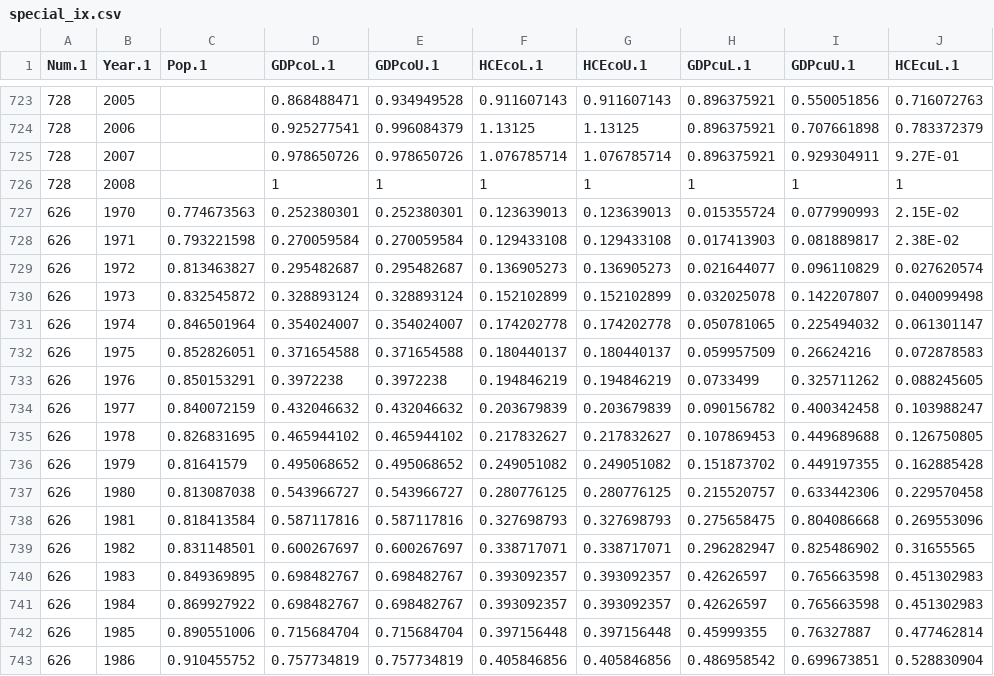
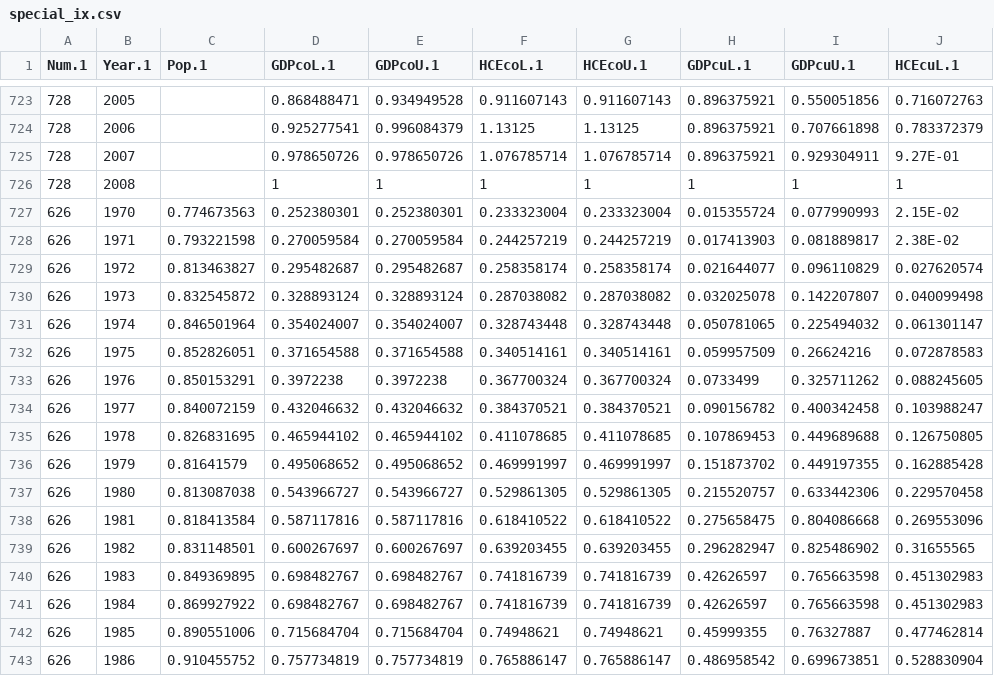
Before and after one commit to scanback/macro, a CSV file: special_ix.csv, drawn as a sheet; only a part is shown, gaps mark what is left out; the diff covers the shown part only; the diff names each change by its address in the sheet, - before the commit and + after, or states it on an @@ line.

Commit message:
Add files via upload

```diff
--- a/special_ix.csv
+++ b/special_ix.csv
-F727 (HCEcoL.1): 0.123639013
+F727 (HCEcoL.1): 0.233323004
-G727 (HCEcoU.1): 0.123639013
+G727 (HCEcoU.1): 0.233323004
-F728 (HCEcoL.1): 0.129433108
+F728 (HCEcoL.1): 0.244257219
-G728 (HCEcoU.1): 0.129433108
+G728 (HCEcoU.1): 0.244257219
-F729 (HCEcoL.1): 0.136905273
+F729 (HCEcoL.1): 0.258358174
-G729 (HCEcoU.1): 0.136905273
+G729 (HCEcoU.1): 0.258358174
-F730 (HCEcoL.1): 0.152102899
+F730 (HCEcoL.1): 0.287038082
-G730 (HCEcoU.1): 0.152102899
+G730 (HCEcoU.1): 0.287038082
-F731 (HCEcoL.1): 0.174202778
+F731 (HCEcoL.1): 0.328743448
-G731 (HCEcoU.1): 0.174202778
+G731 (HCEcoU.1): 0.328743448
-F732 (HCEcoL.1): 0.180440137
+F732 (HCEcoL.1): 0.340514161
-G732 (HCEcoU.1): 0.180440137
+G732 (HCEcoU.1): 0.340514161
-F733 (HCEcoL.1): 0.194846219
+F733 (HCEcoL.1): 0.367700324
-G733 (HCEcoU.1): 0.194846219
+G733 (HCEcoU.1): 0.367700324
-F734 (HCEcoL.1): 0.203679839
+F734 (HCEcoL.1): 0.384370521
-G734 (HCEcoU.1): 0.203679839
+G734 (HCEcoU.1): 0.384370521
-F735 (HCEcoL.1): 0.217832627
+F735 (HCEcoL.1): 0.411078685
-G735 (HCEcoU.1): 0.217832627
+G735 (HCEcoU.1): 0.411078685
-F736 (HCEcoL.1): 0.249051082
+F736 (HCEcoL.1): 0.469991997
-G736 (HCEcoU.1): 0.249051082
+G736 (HCEcoU.1): 0.469991997
-F737 (HCEcoL.1): 0.280776125
+F737 (HCEcoL.1): 0.529861305
-G737 (HCEcoU.1): 0.280776125
+G737 (HCEcoU.1): 0.529861305
-F738 (HCEcoL.1): 0.327698793
+F738 (HCEcoL.1): 0.618410522
-G738 (HCEcoU.1): 0.327698793
+G738 (HCEcoU.1): 0.618410522
-F739 (HCEcoL.1): 0.338717071
+F739 (HCEcoL.1): 0.639203455
-G739 (HCEcoU.1): 0.338717071
+G739 (HCEcoU.1): 0.639203455
-F740:F741 (HCEcoL.1): 0.393092357
+F740:F741 (HCEcoL.1): 0.741816739
-G740:G741 (HCEcoU.1): 0.393092357
+G740:G741 (HCEcoU.1): 0.741816739
-F742 (HCEcoL.1): 0.397156448
+F742 (HCEcoL.1): 0.74948621
-G742 (HCEcoU.1): 0.397156448
+G742 (HCEcoU.1): 0.74948621
-F743 (HCEcoL.1): 0.405846856
+F743 (HCEcoL.1): 0.765886147
-G743 (HCEcoU.1): 0.405846856
+G743 (HCEcoU.1): 0.765886147
```
Also changed, not shown: 35 edited cells elsewhere in this file.
